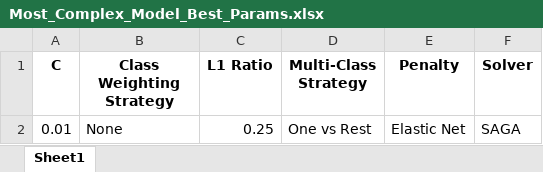
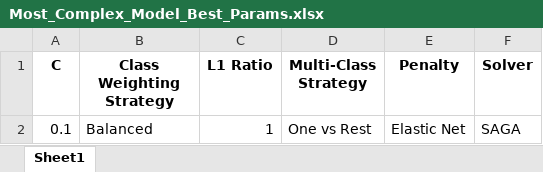
Before and after one commit to current12/Stat-222-Project, an Excel workbook: Output/Modelling/Logistic Regression/Tables/Most_Complex_Model_Best_Params.xlsx, sheet Sheet1, drawn as a sheet; values as stored, in another font and other column widths than the file's, no borders; the diff names each change by its address in the sheet, - before the commit and + after, or states it on an @@ line.

```diff
--- a/Output/Modelling/Logistic Regression/Tables/Most_Complex_Model_Best_Params.xlsx (sheet Sheet1)
+++ b/Output/Modelling/Logistic Regression/Tables/Most_Complex_Model_Best_Params.xlsx (sheet Sheet1)
-A2 (C): 0.01
+A2 (C): 0.1
-B2 (Class Weighting Strategy): None
+B2 (Class Weighting Strategy): Balanced
-C2 (L1 Ratio): 0.25
+C2 (L1 Ratio): 1
```
Also changed, not shown: Code/Modelling/Logistic Regression/Table Mockups.xlsx, Output/Modelling/Logistic Regression/Tables/Most_Complex_Model_Classification_Report.xlsx, 7 other files.
